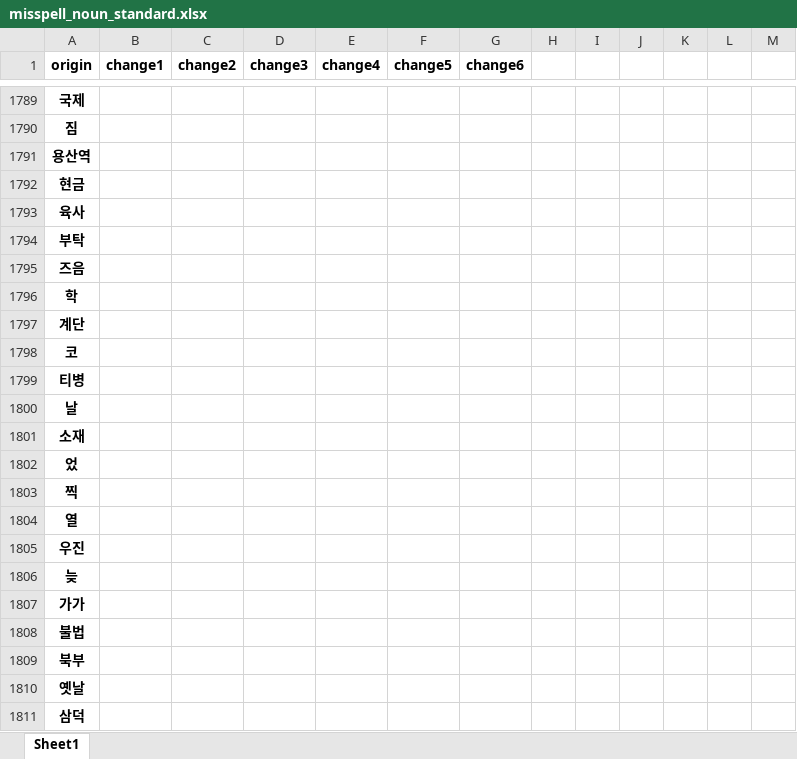
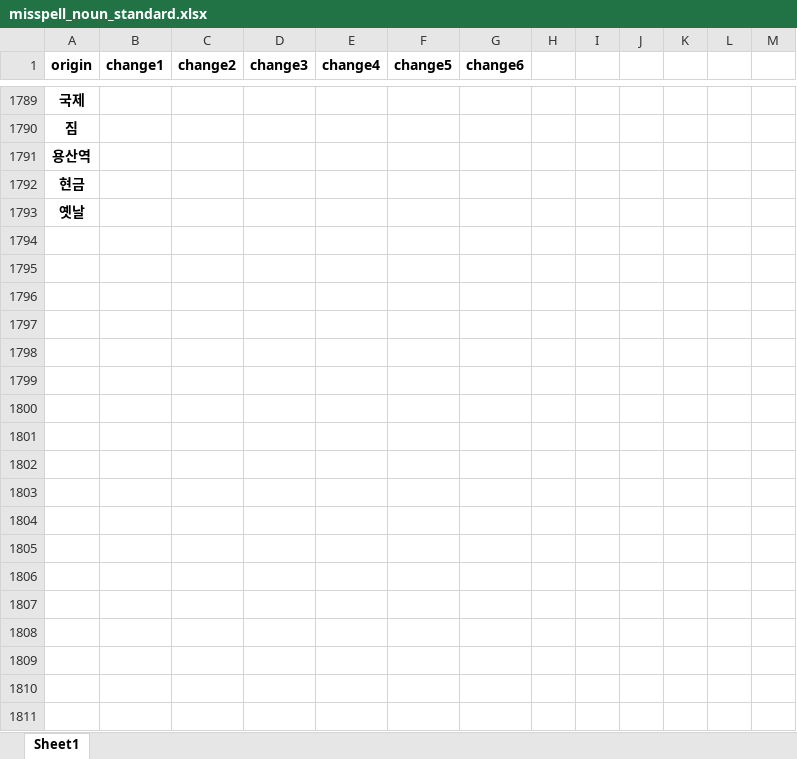
Before and after one commit to ruby-kim/mkdg, an Excel workbook: data/misspell_noun_standard.xlsx, sheet Sheet1, drawn as a sheet; only a part is shown, gaps mark what is left out; values as stored, in another font and other column widths than the file's, no borders; removed rows and columns are numbered as before the commit, all else as after; the diff covers the shown part only; the diff names each change by its address in the sheet, - before the commit and + after, or states it on an @@ line.

Commit message:
Add word list

```diff
--- a/data/misspell_noun_standard.xlsx (sheet Sheet1)
+++ b/data/misspell_noun_standard.xlsx (sheet Sheet1)
-row 1793: 육사
-row 1794: 부탁
-row 1795: 즈음
-row 1796: 학
-row 1797: 계단
-row 1798: 코
-row 1799: 티병
-row 1800: 날
-row 1801: 소재
-row 1802: 었
-row 1803: 찍
-row 1804: 열
-row 1805: 우진
-row 1806: 늦
-row 1807: 가가
-row 1808: 불법
-row 1809: 북부
-row 1811: 삼덕
```
Also changed, not shown: 14 removed rows, 2 moved rows and 73 edited cells elsewhere in this sheet.
